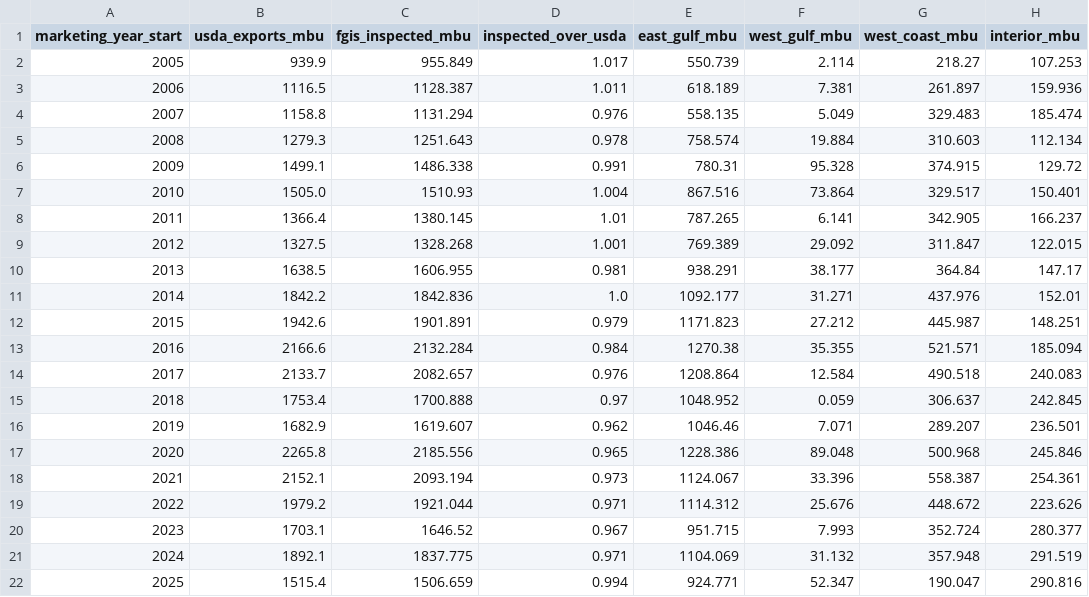
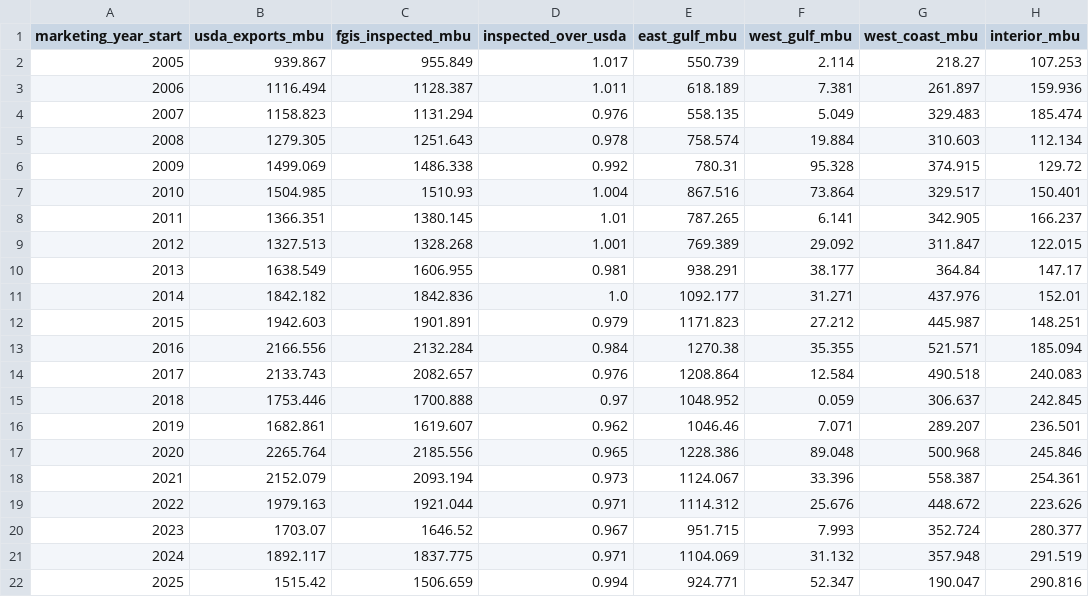
Before and after one commit to JSA-Dashboards/jsa-admin-portal, a CSV file: apps/rma_map/data/draw/soy_export_shares_by_my.csv, drawn as a sheet; only a part is shown; the diff names each change by its address in the sheet, - before the commit and + after, or states it on an @@ line.

```diff
--- a/apps/rma_map/data/draw/soy_export_shares_by_my.csv
+++ b/apps/rma_map/data/draw/soy_export_shares_by_my.csv
-B2 (usda_exports_mbu): 939.9
+B2 (usda_exports_mbu): 939.867
-B3 (usda_exports_mbu): 1116.5
+B3 (usda_exports_mbu): 1116.494
-B4 (usda_exports_mbu): 1158.8
+B4 (usda_exports_mbu): 1158.823
-B5 (usda_exports_mbu): 1279.3
+B5 (usda_exports_mbu): 1279.305
-B6 (usda_exports_mbu): 1499.1
+B6 (usda_exports_mbu): 1499.069
-D6 (inspected_over_usda): 0.991
+D6 (inspected_over_usda): 0.992
-B7 (usda_exports_mbu): 1505.0
+B7 (usda_exports_mbu): 1504.985
-B8 (usda_exports_mbu): 1366.4
+B8 (usda_exports_mbu): 1366.351
-B9 (usda_exports_mbu): 1327.5
+B9 (usda_exports_mbu): 1327.513
-B10 (usda_exports_mbu): 1638.5
+B10 (usda_exports_mbu): 1638.549
-B11 (usda_exports_mbu): 1842.2
+B11 (usda_exports_mbu): 1842.182
-B12 (usda_exports_mbu): 1942.6
+B12 (usda_exports_mbu): 1942.603
-B13 (usda_exports_mbu): 2166.6
+B13 (usda_exports_mbu): 2166.556
-B14 (usda_exports_mbu): 2133.7
+B14 (usda_exports_mbu): 2133.743
-B15 (usda_exports_mbu): 1753.4
+B15 (usda_exports_mbu): 1753.446
-B16 (usda_exports_mbu): 1682.9
+B16 (usda_exports_mbu): 1682.861
-B17 (usda_exports_mbu): 2265.8
+B17 (usda_exports_mbu): 2265.764
-B18 (usda_exports_mbu): 2152.1
+B18 (usda_exports_mbu): 2152.079
-B19 (usda_exports_mbu): 1979.2
+B19 (usda_exports_mbu): 1979.163
-B20 (usda_exports_mbu): 1703.1
+B20 (usda_exports_mbu): 1703.07
-B21 (usda_exports_mbu): 1892.1
+B21 (usda_exports_mbu): 1892.117
-B22 (usda_exports_mbu): 1515.4
+B22 (usda_exports_mbu): 1515.42
```
Also changed, not shown: apps/rma_map/data/draw/fgis_hub_calendar_corn.csv, apps/rma_map/data/draw/fgis_hub_calendar_soy.csv, 44 other files.
